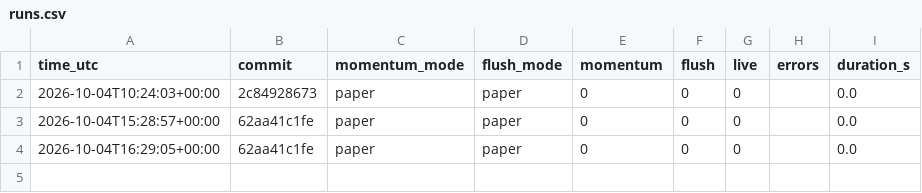
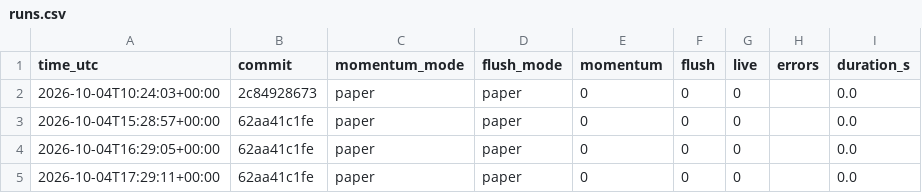
Before and after one commit to daijobudesu69/Crypto-REM, a CSV file: state/runs.csv, drawn as a sheet.

```diff
--- a/state/runs.csv
+++ b/state/runs.csv
@@ -4 +4,2 @@ time_utc,commit,momentum_mode,flush_mode,momentum,flush,live,errors,duration_s
 2026-10-04T16:29:05+00:00,62aa41c1fe,paper,paper,0,0,0,,0.0
+2026-10-04T17:29:11+00:00,62aa41c1fe,paper,paper,0,0,0,,0.0
```
